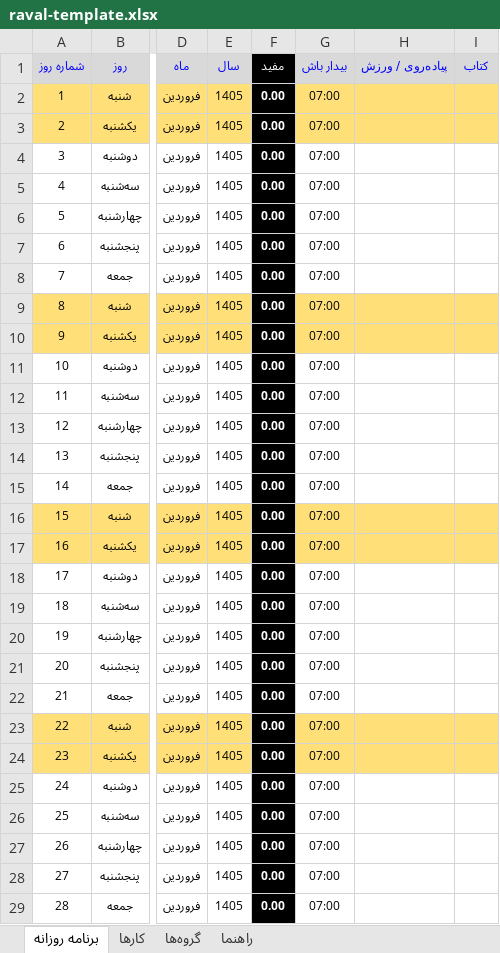
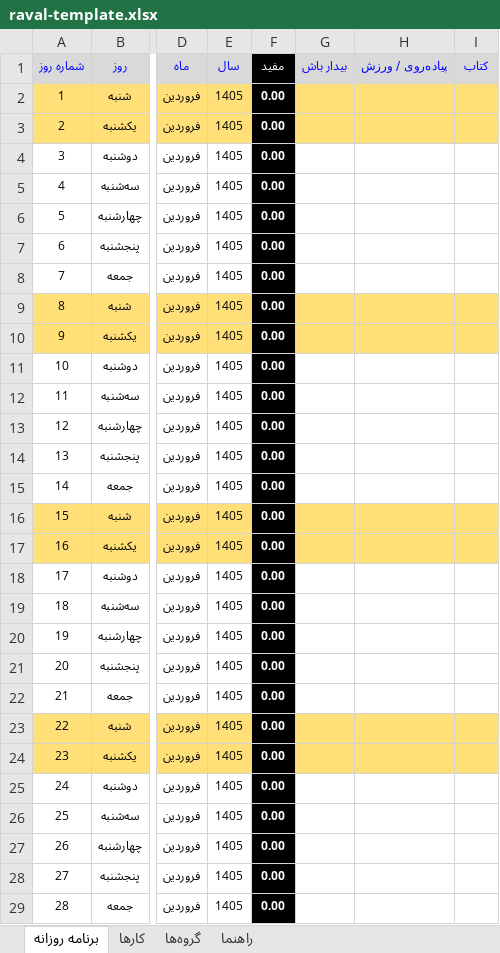
Before and after one commit to thumper9480-droid/racking, an Excel workbook: raval-template.xlsx, sheet برنامه روزانه, drawn as a sheet; only a part is shown, gaps mark what is left out; values as stored, in another font and other column widths than the file's, no borders; the diff covers the shown part only; the diff names each change by its address in the sheet, - before the commit and + after, or states it on an @@ line.

```diff
--- a/raval-template.xlsx (sheet برنامه روزانه)
+++ b/raval-template.xlsx (sheet برنامه روزانه)
-G2:G29: 07:00
+G2:G29: (empty)
```
Also changed, not shown: 337 edited cells elsewhere in this sheet, 12 other files.
